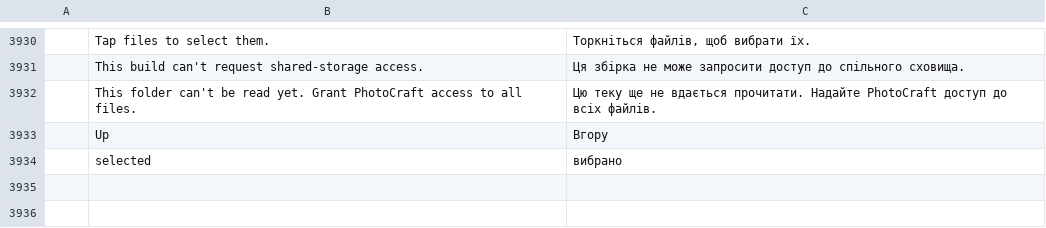
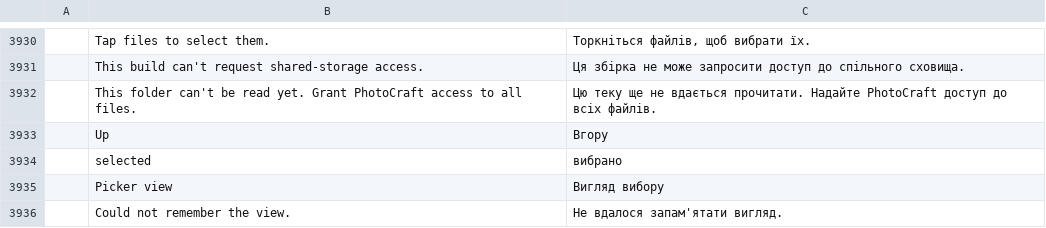
Before and after one commit to Kaedo17/photocraft, a TSV file: crates/ui-egui/src/i18n/uk.tsv, drawn as a sheet; only a part is shown, gaps mark what is left out; the diff names each change by its address in the sheet, - before the commit and + after, or states it on an @@ line.

```diff
--- a/crates/ui-egui/src/i18n/uk.tsv
+++ b/crates/ui-egui/src/i18n/uk.tsv
+row 3935:  | Picker view | Вигляд вибору
+row 3936:  | Could not remember the view. | Не вдалося запам'ятати вигляд.
```
Also changed, not shown: crates/ui-egui/src/i18n/de.tsv, crates/ui-egui/src/i18n/el.tsv, 21 other files.
